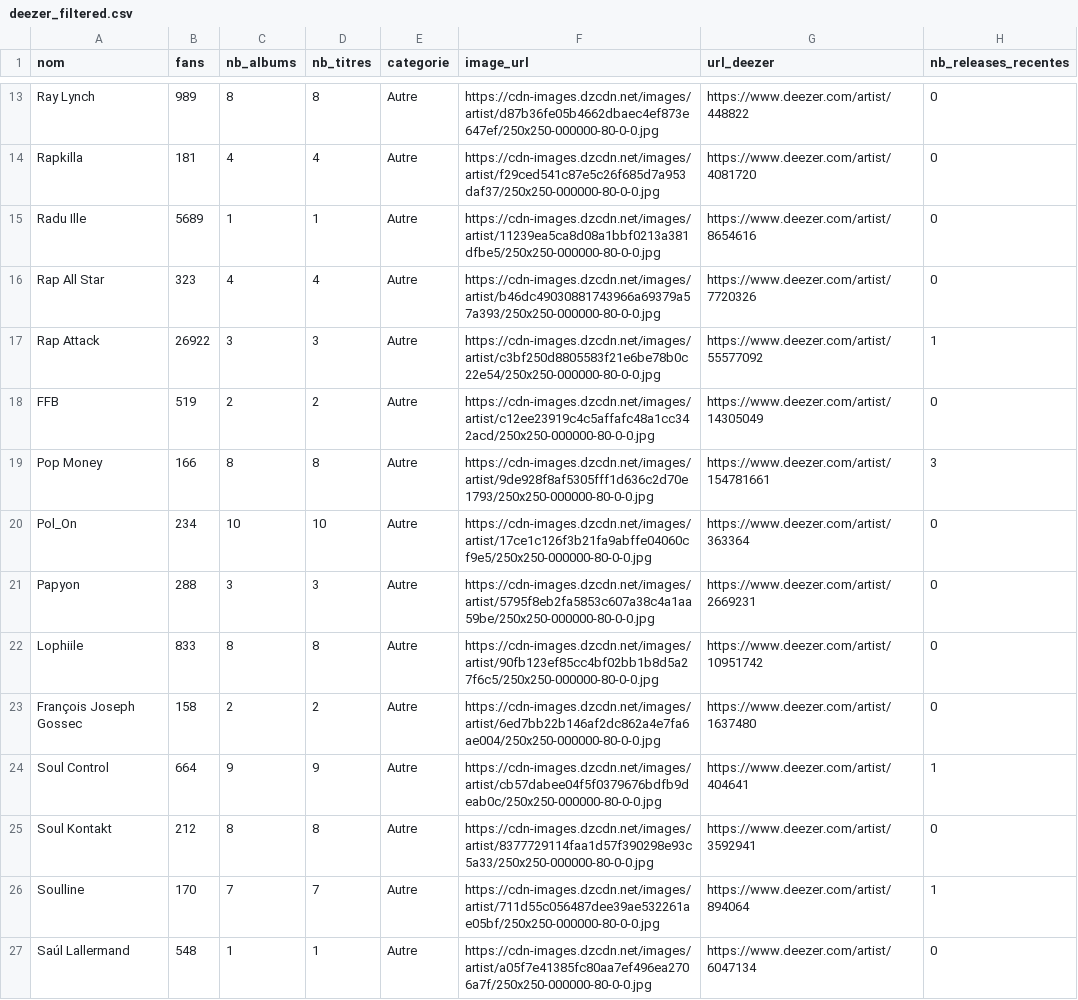
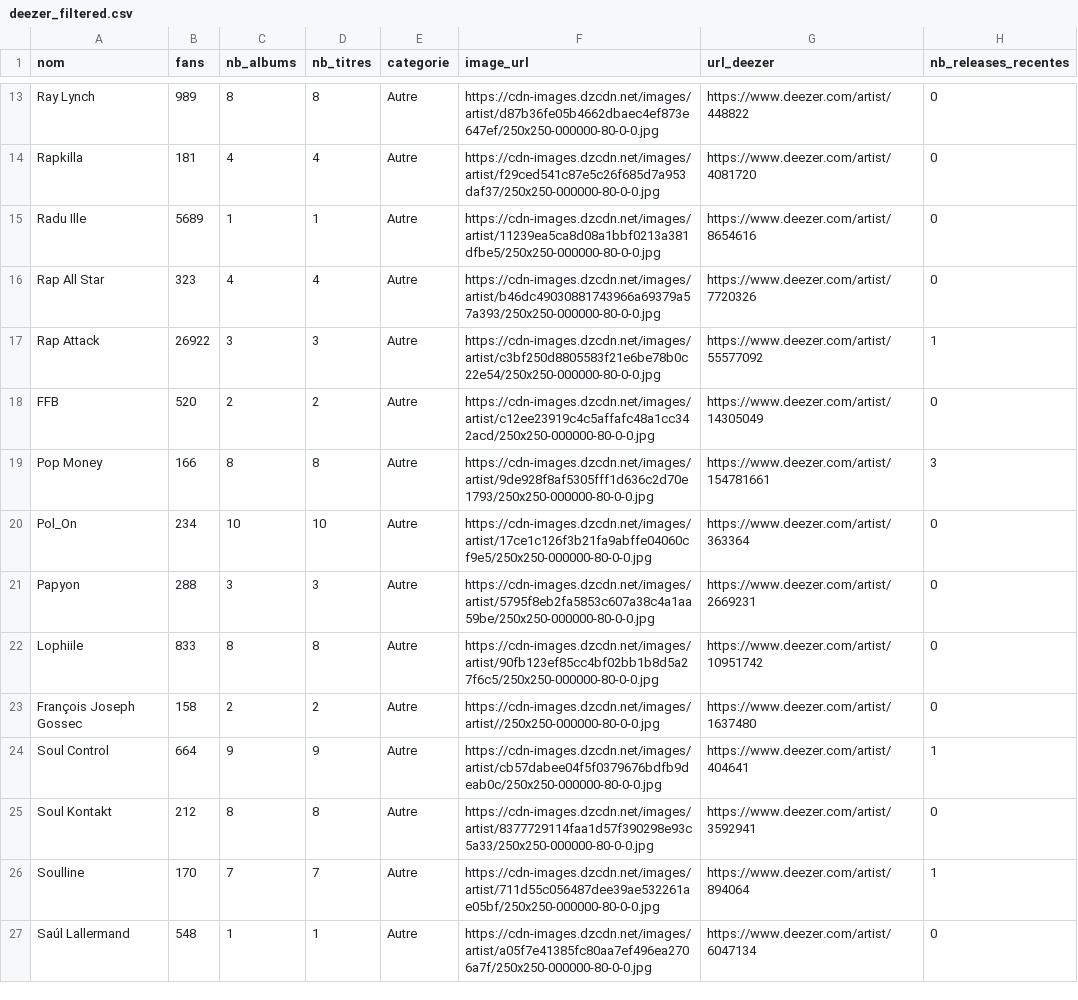
Before and after one commit to jennykarim45-ai/Music_Talent_Radar, a CSV file: data/deezer_filtered.csv, drawn as a sheet; only a part is shown, gaps mark what is left out; the diff covers the shown part only.

```diff
--- a/data/deezer_filtered.csv
+++ b/data/deezer_filtered.csv
@@ -17,3 +17,3 @@ Rap All Star,323,4,4,Autre,https://cdn-images.dzcdn.net/images/artist/b46dc49030
 Rap Attack,26922,3,3,Autre,https://cdn-images.dzcdn.net/images/artist/c3bf250d8805583f21e6be78b0c22e54/250x250-000000-80-0-0.jpg,https://www.deezer.com/artist/55577092,1
-FFB,519,2,2,Autre,https://cdn-images.dzcdn.net/images/artist/c12ee23919c4c5affafc48a1cc342acd/250x250-000000-80-0-0.jpg,https://www.deezer.com/artist/14305049,0
+FFB,520,2,2,Autre,https://cdn-images.dzcdn.net/images/artist/c12ee23919c4c5affafc48a1cc342acd/250x250-000000-80-0-0.jpg,https://www.deezer.com/artist/14305049,0
 Pop Money,166,8,8,Autre,https://cdn-images.dzcdn.net/images/artist/9de928f8af5305fff1d636c2d70e1793/250x250-000000-80-0-0.jpg,https://www.deezer.com/artist/154781661,3
@@ -22,3 +22,3 @@ Papyon,288,3,3,Autre,https://cdn-images.dzcdn.net/images/artist/5795f8eb2fa5853c
 Lophiile,833,8,8,Autre,https://cdn-images.dzcdn.net/images/artist/90fb123ef85cc4bf02bb1b8d5a27f6c5/250x250-000000-80-0-0.jpg,https://www.deezer.com/artist/10951742,0
-François Joseph Gossec,158,2,2,Autre,https://cdn-images.dzcdn.net/images/artist/6ed7bb22b146af2dc862a4e7fa6ae004/250x250-000000-80-0-0.jpg,https://www.deezer.com/artist/1637480,0
+François Joseph Gossec,158,2,2,Autre,https://cdn-images.dzcdn.net/images/artist//250x250-000000-80-0-0.jpg,https://www.deezer.com/artist/1637480,0
 Soul Control,664,9,9,Autre,https://cdn-images.dzcdn.net/images/artist/cb57dabee04f5f0379676bdfb9deab0c/250x250-000000-80-0-0.jpg,https://www.deezer.com/artist/404641,1
```
Also changed, not shown: 11 edited cells elsewhere in this file, data/predictions_ml.csv, 2 other files.
